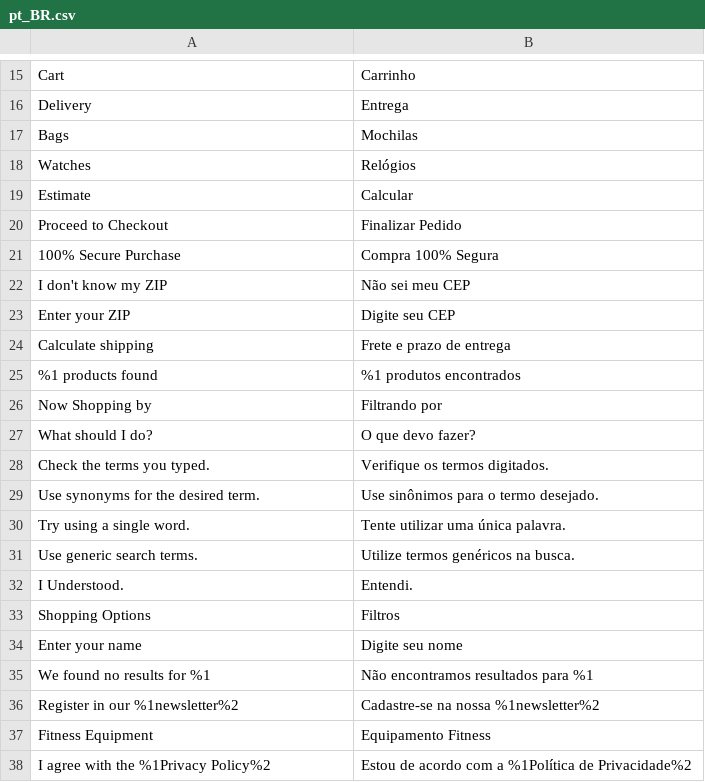
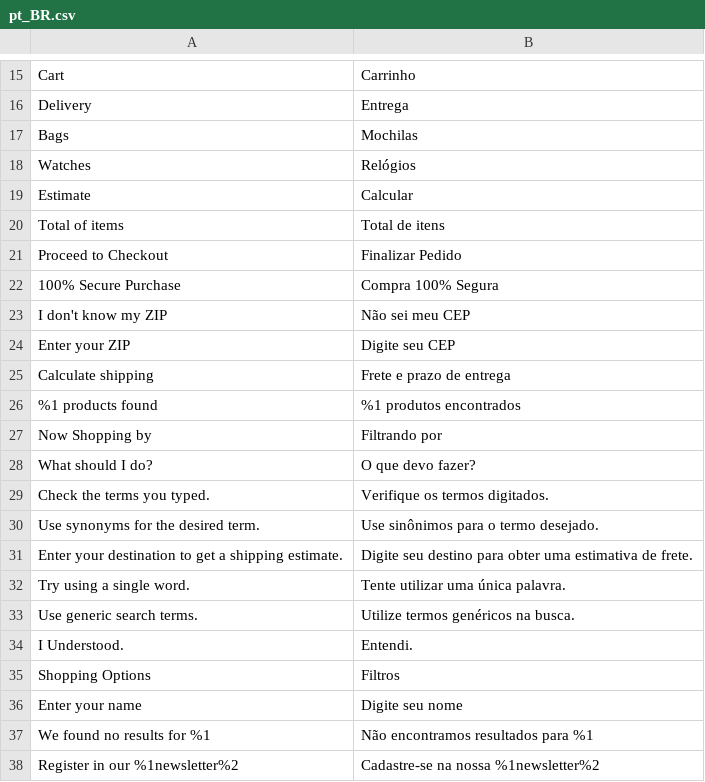
Before and after one commit to luizdevfelipe/magento-innovation, a CSV file: src/app/design/frontend/Avanti/innovation/i18n/pt_BR.csv, drawn as a sheet; only a part is shown, gaps mark what is left out; the shorter side is filled out with more unchanged rows.

Commit message:
Update pt_BR.csv

```diff
--- a/src/app/design/frontend/Avanti/innovation/i18n/pt_BR.csv
+++ b/src/app/design/frontend/Avanti/innovation/i18n/pt_BR.csv
@@ -19,2 +19,3 @@
 "Estimate", "Calcular"
+"Total of items", "Total de itens"
 "Proceed to Checkout", "Finalizar Pedido"
@@ -29,2 +30,3 @@
 "Use synonyms for the desired term.", "Use sinônimos para o termo desejado."
+"Enter your destination to get a shipping estimate.", "Digite seu destino para obter uma estimativa de frete."
 "Try using a single word.", "Tente utilizar uma única palavra."
```
